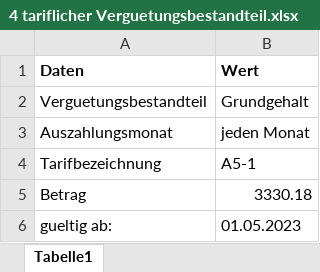
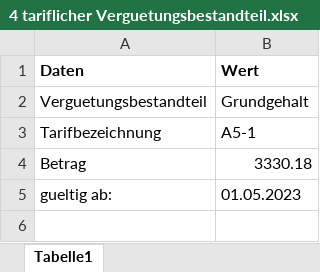
Before and after one commit to FreudenbergMax/Personalstammdatenbank, an Excel workbook: src/main/insert Entgeltdaten/4 tariflicher Verguetungsbestandteil.xlsx, sheet Tabelle1, drawn as a sheet; values as stored, in another font and other column widths than the file's, no borders; the diff names each change by its address in the sheet, - before the commit and + after, or states it on an @@ line.

```diff
--- a/src/main/insert Entgeltdaten/4 tariflicher Verguetungsbestandteil.xlsx (sheet Tabelle1)
+++ b/src/main/insert Entgeltdaten/4 tariflicher Verguetungsbestandteil.xlsx (sheet Tabelle1)
-row 3: Auszahlungsmonat | jeden Monat
```
Also changed, not shown: src/main/insert Entgeltdaten/2 Tarif.xlsx, src/main/insert Sozialversicherungsdaten/1 Krankenversicherungsbeitraege.xlsx, 14 other files.
